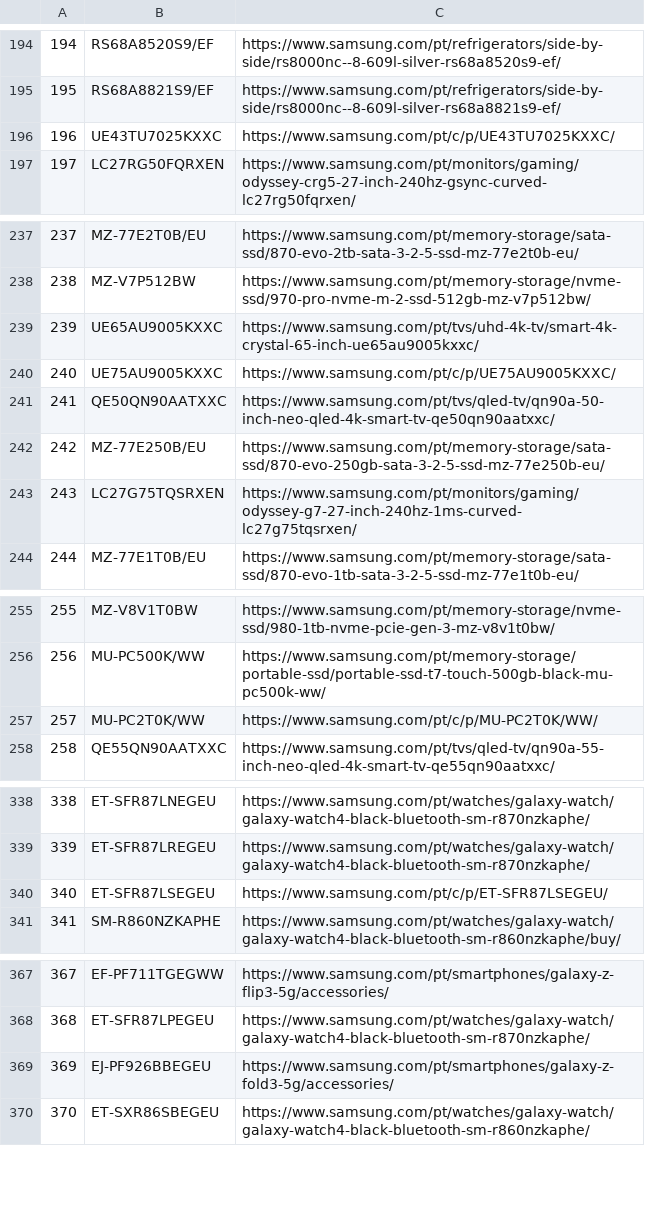
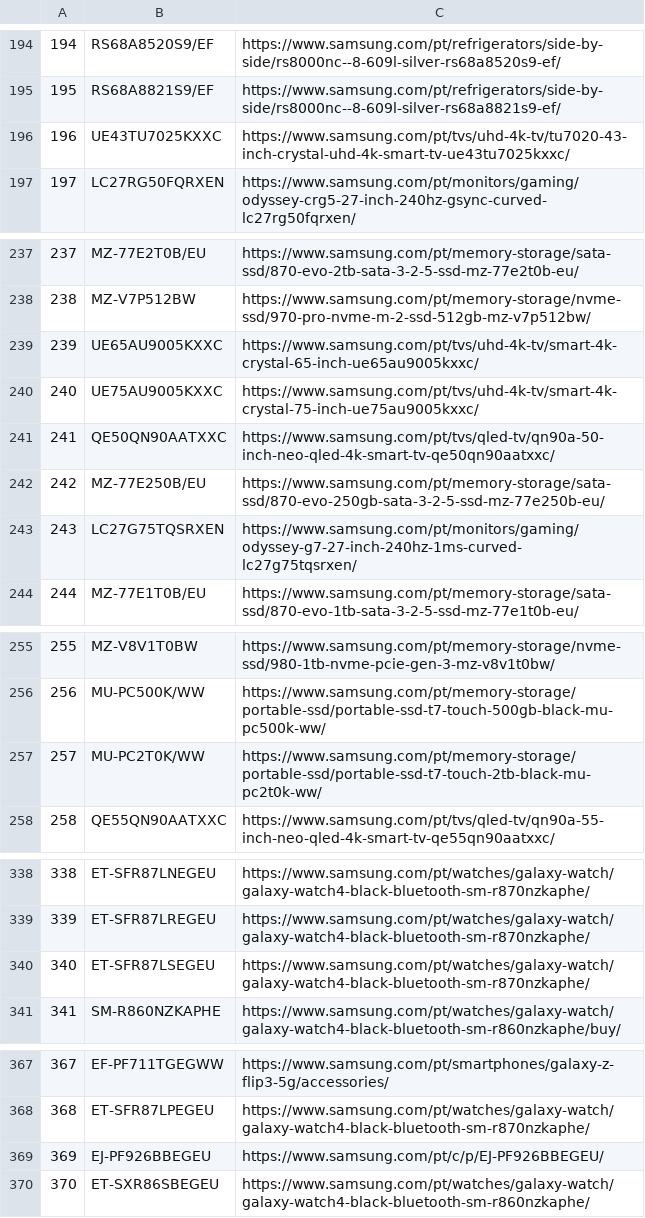
Before and after one commit to GloriaSilva/FEED-CHEIL-DIGITAL, a CSV file: src/dictionaries/url/url_dictionary_pt.csv, drawn as a sheet; only a part is shown, gaps mark what is left out; the diff covers the shown part only.

```diff
--- a/src/dictionaries/url/url_dictionary_pt.csv
+++ b/src/dictionaries/url/url_dictionary_pt.csv
@@ -195,3 +195,3 @@
 195,RS68A8821S9/EF,https://www.samsung.com/pt/refrigerators/side-by-side/rs8000nc--8-609l-silver-rs68a8821s9-ef/
-196,UE43TU7025KXXC,https://www.samsung.com/pt/c/p/UE43TU7025KXXC/
+196,UE43TU7025KXXC,https://www.samsung.com/pt/tvs/uhd-4k-tv/tu7020-43-inch-crystal-uhd-4k-smart-tv-ue43tu7025kxxc/
 197,LC27RG50FQRXEN,https://www.samsung.com/pt/monitors/gaming/odyssey-crg5-27-inch-240hz-gsync-curved-lc27rg50fqrxen/
@@ -239,3 +239,3 @@
 239,UE65AU9005KXXC,https://www.samsung.com/pt/tvs/uhd-4k-tv/smart-4k-crystal-65-inch-ue65au9005kxxc/
-240,UE75AU9005KXXC,https://www.samsung.com/pt/c/p/UE75AU9005KXXC/
+240,UE75AU9005KXXC,https://www.samsung.com/pt/tvs/uhd-4k-tv/smart-4k-crystal-75-inch-ue75au9005kxxc/
 241,QE50QN90AATXXC,https://www.samsung.com/pt/tvs/qled-tv/qn90a-50-inch-neo-qled-4k-smart-tv-qe50qn90aatxxc/
@@ -256,3 +256,3 @@
 256,MU-PC500K/WW,https://www.samsung.com/pt/memory-storage/portable-ssd/portable-ssd-t7-touch-500gb-black-mu-pc500k-ww/
-257,MU-PC2T0K/WW,https://www.samsung.com/pt/c/p/MU-PC2T0K/WW/
+257,MU-PC2T0K/WW,https://www.samsung.com/pt/memory-storage/portable-ssd/portable-ssd-t7-touch-2tb-black-mu-pc2t0k-ww/
 258,QE55QN90AATXXC,https://www.samsung.com/pt/tvs/qled-tv/qn90a-55-inch-neo-qled-4k-smart-tv-qe55qn90aatxxc/
@@ -339,3 +339,3 @@
 339,ET-SFR87LREGEU,https://www.samsung.com/pt/watches/galaxy-watch/galaxy-watch4-black-bluetooth-sm-r870nzkaphe/
-340,ET-SFR87LSEGEU,https://www.samsung.com/pt/c/p/ET-SFR87LSEGEU/
+340,ET-SFR87LSEGEU,https://www.samsung.com/pt/watches/galaxy-watch/galaxy-watch4-black-bluetooth-sm-r870nzkaphe/
 341,SM-R860NZKAPHE,https://www.samsung.com/pt/watches/galaxy-watch/galaxy-watch4-black-bluetooth-sm-r860nzkaphe/buy/
@@ -368,3 +368,3 @@
 368,ET-SFR87LPEGEU,https://www.samsung.com/pt/watches/galaxy-watch/galaxy-watch4-black-bluetooth-sm-r870nzkaphe/
-369,EJ-PF926BBEGEU,https://www.samsung.com/pt/smartphones/galaxy-z-fold3-5g/accessories/
+369,EJ-PF926BBEGEU,https://www.samsung.com/pt/c/p/EJ-PF926BBEGEU/
 370,ET-SXR86SBEGEU,https://www.samsung.com/pt/watches/galaxy-watch/galaxy-watch4-black-bluetooth-sm-r860nzkaphe/
```
Also changed, not shown: 1 edited cell elsewhere in this file, finalfeeds/AWINFeed.csv, finalfeeds/CriteoFeed.csv, 8 other files.
